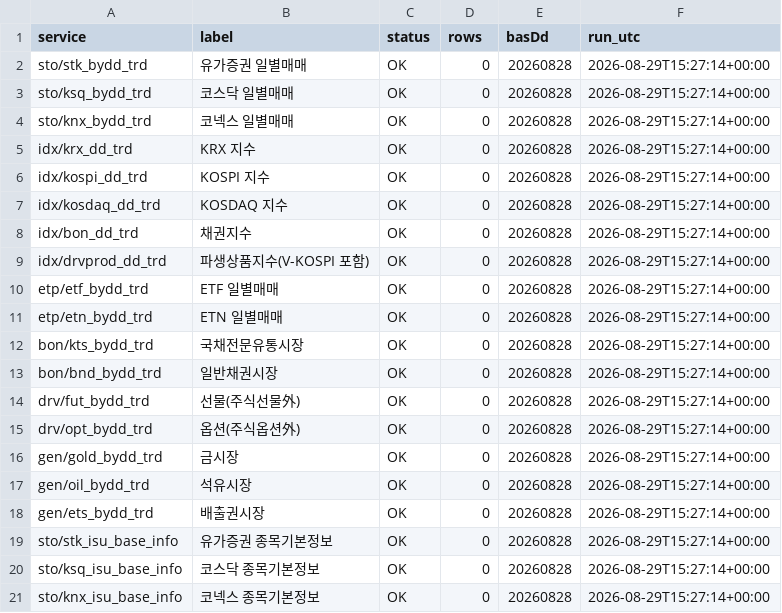
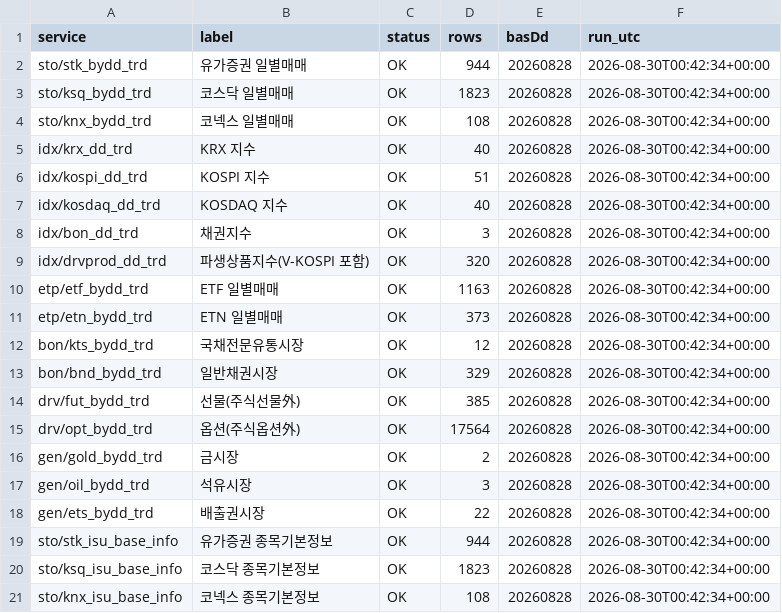
Before and after one commit to Leelll1/Screen, a CSV file: results/krx/status.csv, drawn as a sheet.

```diff
--- a/results/krx/status.csv
+++ b/results/krx/status.csv
@@ -1,21 +1,21 @@
 service,label,status,rows,basDd,run_utc
-sto/stk_bydd_trd,유가증권 일별매매,OK,0,20260828,2026-08-29T15:27:14+00:00
-sto/ksq_bydd_trd,코스닥 일별매매,OK,0,20260828,2026-08-29T15:27:14+00:00
-sto/knx_bydd_trd,코넥스 일별매매,OK,0,20260828,2026-08-29T15:27:14+00:00
-idx/krx_dd_trd,KRX 지수,OK,0,20260828,2026-08-29T15:27:14+00:00
-idx/kospi_dd_trd,KOSPI 지수,OK,0,20260828,2026-08-29T15:27:14+00:00
-idx/kosdaq_dd_trd,KOSDAQ 지수,OK,0,20260828,2026-08-29T15:27:14+00:00
-idx/bon_dd_trd,채권지수,OK,0,20260828,2026-08-29T15:27:14+00:00
-idx/drvprod_dd_trd,파생상품지수(V-KOSPI 포함),OK,0,20260828,2026-08-29T15:27:14+00:00
-etp/etf_bydd_trd,ETF 일별매매,OK,0,20260828,2026-08-29T15:27:14+00:00
-etp/etn_bydd_trd,ETN 일별매매,OK,0,20260828,2026-08-29T15:27:14+00:00
-bon/kts_bydd_trd,국채전문유통시장,OK,0,20260828,2026-08-29T15:27:14+00:00
-bon/bnd_bydd_trd,일반채권시장,OK,0,20260828,2026-08-29T15:27:14+00:00
-drv/fut_bydd_trd,선물(주식선물外),OK,0,20260828,2026-08-29T15:27:14+00:00
-drv/opt_bydd_trd,옵션(주식옵션外),OK,0,20260828,2026-08-29T15:27:14+00:00
-gen/gold_bydd_trd,금시장,OK,0,20260828,2026-08-29T15:27:14+00:00
-gen/oil_bydd_trd,석유시장,OK,0,20260828,2026-08-29T15:27:14+00:00
-gen/ets_bydd_trd,배출권시장,OK,0,20260828,2026-08-29T15:27:14+00:00
-sto/stk_isu_base_info,유가증권 종목기본정보,OK,0,20260828,2026-08-29T15:27:14+00:00
-sto/ksq_isu_base_info,코스닥 종목기본정보,OK,0,20260828,2026-08-29T15:27:14+00:00
-sto/knx_isu_base_info,코넥스 종목기본정보,OK,0,20260828,2026-08-29T15:27:14+00:00
+sto/stk_bydd_trd,유가증권 일별매매,OK,944,20260828,2026-08-30T00:42:34+00:00
+sto/ksq_bydd_trd,코스닥 일별매매,OK,1823,20260828,2026-08-30T00:42:34+00:00
+sto/knx_bydd_trd,코넥스 일별매매,OK,108,20260828,2026-08-30T00:42:34+00:00
+idx/krx_dd_trd,KRX 지수,OK,40,20260828,2026-08-30T00:42:34+00:00
+idx/kospi_dd_trd,KOSPI 지수,OK,51,20260828,2026-08-30T00:42:34+00:00
+idx/kosdaq_dd_trd,KOSDAQ 지수,OK,40,20260828,2026-08-30T00:42:34+00:00
+idx/bon_dd_trd,채권지수,OK,3,20260828,2026-08-30T00:42:34+00:00
+idx/drvprod_dd_trd,파생상품지수(V-KOSPI 포함),OK,320,20260828,2026-08-30T00:42:34+00:00
+etp/etf_bydd_trd,ETF 일별매매,OK,1163,20260828,2026-08-30T00:42:34+00:00
+etp/etn_bydd_trd,ETN 일별매매,OK,373,20260828,2026-08-30T00:42:34+00:00
+bon/kts_bydd_trd,국채전문유통시장,OK,12,20260828,2026-08-30T00:42:34+00:00
+bon/bnd_bydd_trd,일반채권시장,OK,329,20260828,2026-08-30T00:42:34+00:00
+drv/fut_bydd_trd,선물(주식선물外),OK,385,20260828,2026-08-30T00:42:34+00:00
+drv/opt_bydd_trd,옵션(주식옵션外),OK,17564,20260828,2026-08-30T00:42:34+00:00
+gen/gold_bydd_trd,금시장,OK,2,20260828,2026-08-30T00:42:34+00:00
+gen/oil_bydd_trd,석유시장,OK,3,20260828,2026-08-30T00:42:34+00:00
+gen/ets_bydd_trd,배출권시장,OK,22,20260828,2026-08-30T00:42:34+00:00
+sto/stk_isu_base_info,유가증권 종목기본정보,OK,944,20260828,2026-08-30T00:42:34+00:00
+sto/ksq_isu_base_info,코스닥 종목기본정보,OK,1823,20260828,2026-08-30T00:42:34+00:00
+sto/knx_isu_base_info,코넥스 종목기본정보,OK,108,20260828,2026-08-30T00:42:34+00:00
```
Also changed, not shown: results/fss/ews_fss.csv, results/fss/status.csv, 21 other files.
